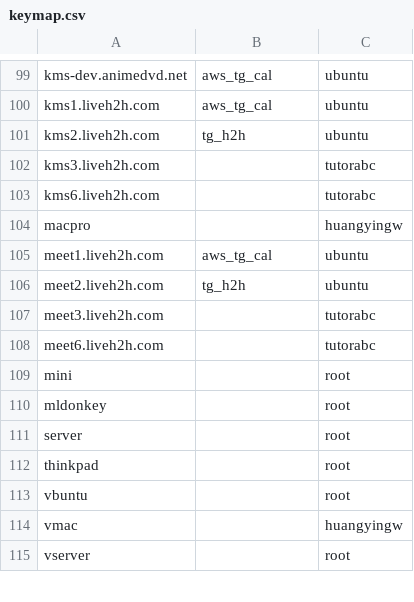
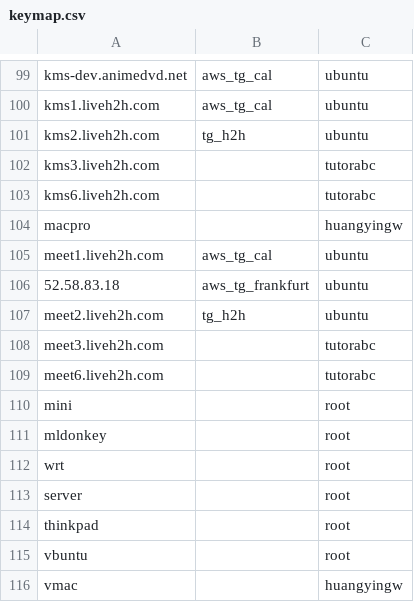
Before and after one commit to huangyingw/loadrc, a CSV file: keys/keymap.csv, drawn as a sheet; only a part is shown, gaps mark what is left out; the shorter side is filled out with more unchanged rows.

```diff
--- a/keys/keymap.csv
+++ b/keys/keymap.csv
@@ -105,2 +105,3 @@ macpro,,huangyingw
 meet1.liveh2h.com,aws_tg_cal,ubuntu
+52.58.83.18,aws_tg_frankfurt,ubuntu
 meet2.liveh2h.com,tg_h2h,ubuntu
@@ -110,2 +111,3 @@ mini,,root
 mldonkey,,root
+wrt,,root
 server,,root
```
Also changed, not shown: 1 other file.
